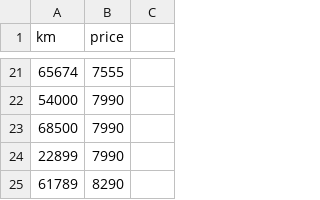
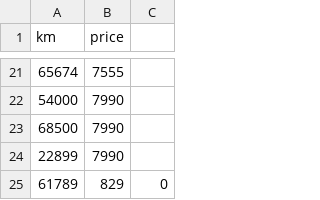
Before and after one commit to anroche/linear_regression, a CSV file: data.csv, drawn as a sheet; only a part is shown, gaps mark what is left out.

```diff
--- a/data.csv
+++ b/data.csv
@@ -24,2 +24,2 @@ km,price
 22899,7990
-61789,8290
+61789,829,0,
```
Also changed, not shown: 1 other file.
